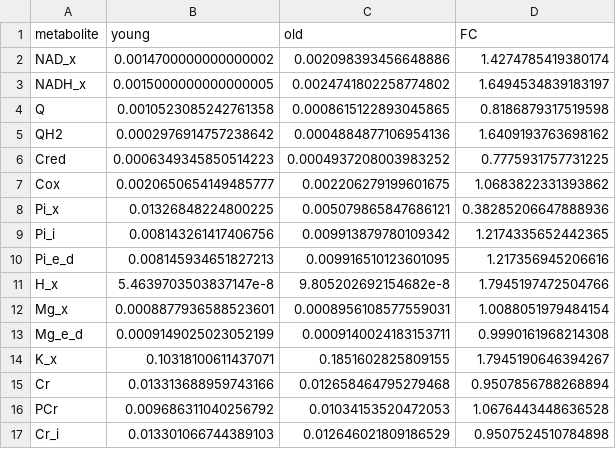
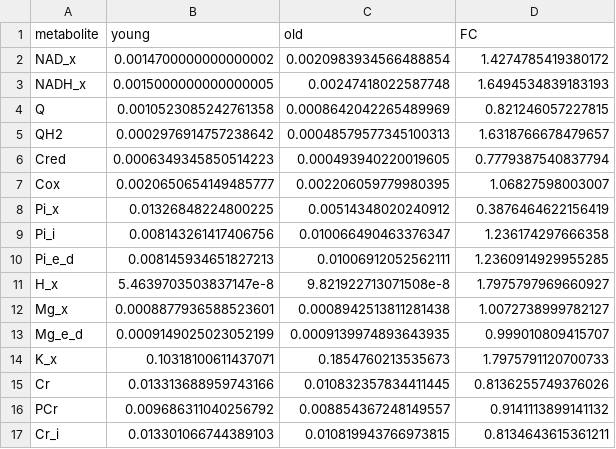
Before and after one commit to mic-pan/ageing_heart_oxphos, a CSV file: output/oxphos_model_fc_high_wl.csv, drawn as a sheet; only a part is shown; the diff covers the shown part only.

```diff
--- a/output/oxphos_model_fc_high_wl.csv
+++ b/output/oxphos_model_fc_high_wl.csv
@@ -1,17 +1,17 @@
 metabolite,young,old,FC
-NAD_x,0.0014700000000000002,0.002098393456648886,1.4274785419380174
-NADH_x,0.0015000000000000005,0.0024741802258774802,1.6494534839183197
-Q,0.0010523085242761358,0.0008615122893045865,0.8186879317519598
-QH2,0.0002976914757238642,0.0004884877106954136,1.6409193763698162
-Cred,0.0006349345850514223,0.0004937208003983252,0.7775931757731225
-Cox,0.0020650654149485777,0.002206279199601675,1.0683822331393862
-Pi_x,0.01326848224800225,0.005079865847686121,0.38285206647888936
-Pi_i,0.008143261417406756,0.009913879780109342,1.2174335652442365
-Pi_e_d,0.008145934651827213,0.009916510123601095,1.217356945206616
-H_x,5.4639703503837147e-8,9.805202692154682e-8,1.7945197472504766
-Mg_x,0.0008877936588523601,0.0008956108577559031,1.0088051979484154
-Mg_e_d,0.0009149025023052199,0.0009140024183153711,0.9990161968214308
-K_x,0.10318100611437071,0.1851602825809155,1.7945190646394267
-Cr,0.013313688959743166,0.012658464795279468,0.9507856788268894
-PCr,0.009686311040256792,0.01034153520472053,1.0676443448636528
-Cr_i,0.013301066744389103,0.012646021809186529,0.9507524510784898
+NAD_x,0.0014700000000000002,0.0020983934566488854,1.4274785419380172
+NADH_x,0.0015000000000000005,0.00247418022587748,1.6494534839183193
+Q,0.0010523085242761358,0.0008642042265489969,0.821246057227815
+QH2,0.0002976914757238642,0.00048579577345100313,1.6318766678479657
+Cred,0.0006349345850514223,0.000493940220019605,0.7779387540837794
+Cox,0.0020650654149485777,0.002206059779980395,1.06827598003007
+Pi_x,0.01326848224800225,0.00514348020240912,0.3876464622156419
+Pi_i,0.008143261417406756,0.010066490463376347,1.236174297666358
+Pi_e_d,0.008145934651827213,0.01006912052562111,1.2360914929955285
+H_x,5.4639703503837147e-8,9.821922713071508e-8,1.7975797969660927
+Mg_x,0.0008877936588523601,0.0008942513811281438,1.0072738999782127
+Mg_e_d,0.0009149025023052199,0.0009139974893643935,0.999010809415707
+K_x,0.10318100611437071,0.1854760213535673,1.7975791120700733
+Cr,0.013313688959743166,0.010832357834411445,0.8136255749376026
+PCr,0.009686311040256792,0.008854367248149557,0.9141113899141132
+Cr_i,0.013301066744389103,0.010819943766973815,0.8134643615361211
```
Also changed, not shown: 14 edited cells elsewhere in this file, output/oxphos_model_fc_low_wl.csv, 18 other files.
